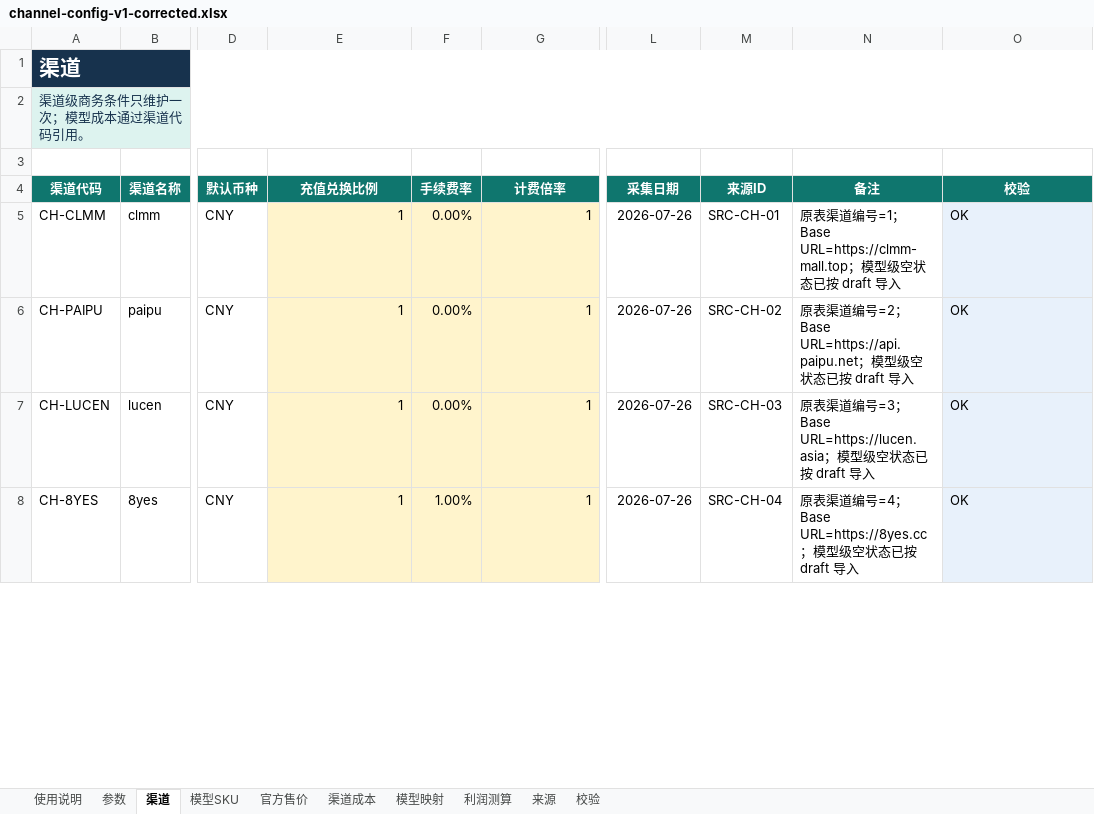
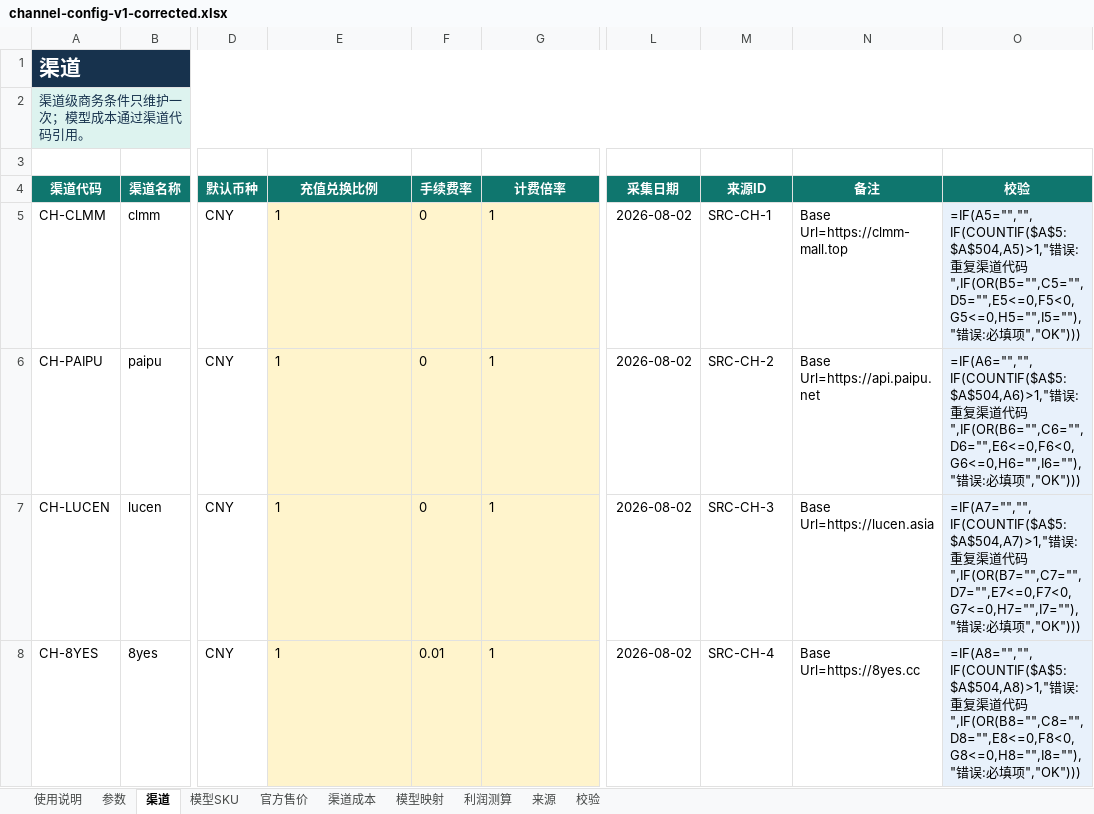
Before and after one commit to MinorBoy/new-api, an Excel workbook: web/src/channel-config-converter/__fixtures__/channel-config-v1-corrected.xlsx, sheet 渠道, drawn as a sheet; only a part is shown, gaps mark what is left out; values as stored, in another font and other column widths than the file's, no borders; formulas without a stored value are shown as written; table styles not drawn; the diff covers the shown part only; the diff names each change by its address in the sheet, - before the commit and + after, or states it on an @@ line.

```diff
--- a/web/src/channel-config-converter/__fixtures__/channel-config-v1-corrected.xlsx (sheet 渠道)
+++ b/web/src/channel-config-converter/__fixtures__/channel-config-v1-corrected.xlsx (sheet 渠道)
-E5:E8 alignment: right
+E5:E8 alignment: left
-F5:F7 (手续费率): 0.00%
+F5:F7 (手续费率): 0
-G5:G8 alignment: right
+G5:G8 alignment: left
-L5:L8 (采集日期): 2026-07-26
+L5:L8 (采集日期): 2026-08-02
-M5 (来源ID): SRC-CH-01
+M5 (来源ID): SRC-CH-1
-N5 (备注): 原表渠道编号=1；Base URL=https://clmm-mall.top；模型级空状态已按 draft 导入
+N5 (备注): Base Url=https://clmm-mall.top
-O5 (校验): OK
+O5 (校验): =IF(A5="","",IF(COUNTIF($A$5:$A$504,A5)>1,"错误:重复渠道代码",IF(OR(B5="",C5="",D5="",E5<=0,F5<0,G5<=0,H5="",I5=""),"错误:必填项","OK")))
-M6 (来源ID): SRC-CH-02
+M6 (来源ID): SRC-CH-2
-N6 (备注): 原表渠道编号=2；Base URL=https://api.paipu.net；模型级空状态已按 draft 导入
+N6 (备注): Base Url=https://api.paipu.net
-O6 (校验): OK
+O6 (校验): =IF(A6="","",IF(COUNTIF($A$5:$A$504,A6)>1,"错误:重复渠道代码",IF(OR(B6="",C6="",D6="",E6<=0,F6<0,G6<=0,H6="",I6=""),"错误:必填项","OK")))
-M7 (来源ID): SRC-CH-03
+M7 (来源ID): SRC-CH-3
-N7 (备注): 原表渠道编号=3；Base URL=https://lucen.asia；模型级空状态已按 draft 导入
+N7 (备注): Base Url=https://lucen.asia
-O7 (校验): OK
+O7 (校验): =IF(A7="","",IF(COUNTIF($A$5:$A$504,A7)>1,"错误:重复渠道代码",IF(OR(B7="",C7="",D7="",E7<=0,F7<0,G7<=0,H7="",I7=""),"错误:必填项","OK")))
-F8 (手续费率): 1.00%
+F8 (手续费率): 0.01
-M8 (来源ID): SRC-CH-04
+M8 (来源ID): SRC-CH-4
-N8 (备注): 原表渠道编号=4；Base URL=https://8yes.cc；模型级空状态已按 draft 导入
+N8 (备注): Base Url=https://8yes.cc
-O8 (校验): OK
+O8 (校验): =IF(A8="","",IF(COUNTIF($A$5:$A$504,A8)>1,"错误:重复渠道代码",IF(OR(B8="",C8="",D8="",E8<=0,F8<0,G8<=0,H8="",I8=""),"错误:必填项","OK")))
```
Also changed, not shown: 1 added row, 25 edited cells and cell formats elsewhere in this sheet, sheet 利润测算, sheet 渠道成本, sheet 模型映射, sheet 官方售价, sheet 来源, sheet 模型SKU, 3 more sheets, hidden cells, 59 other files.
